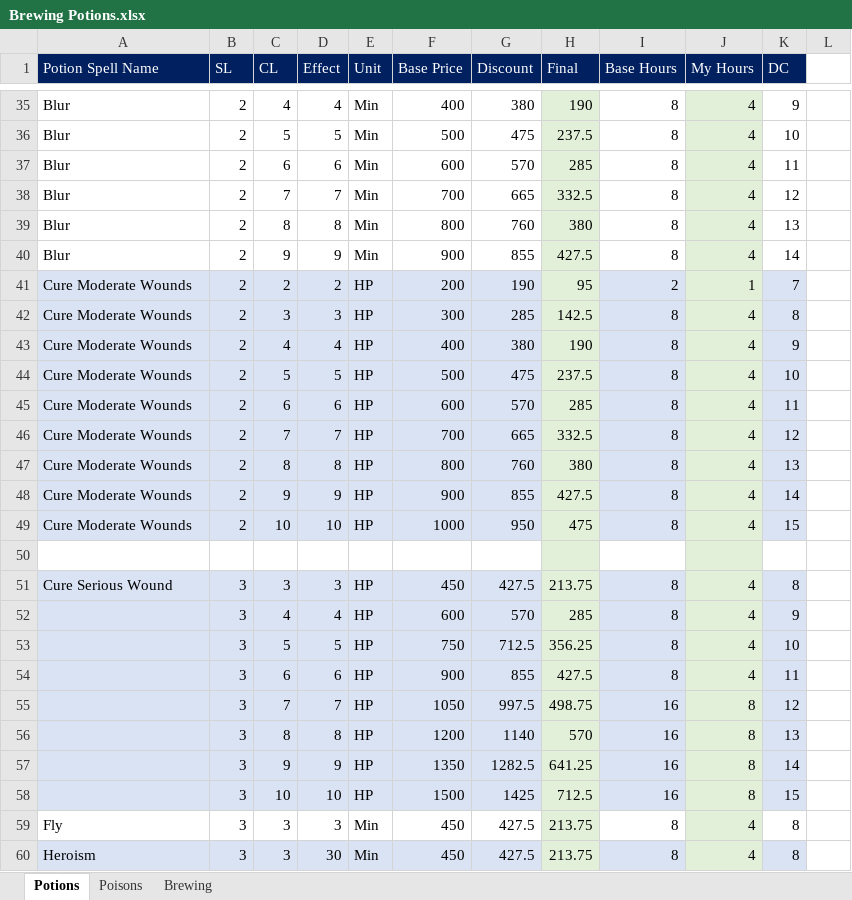
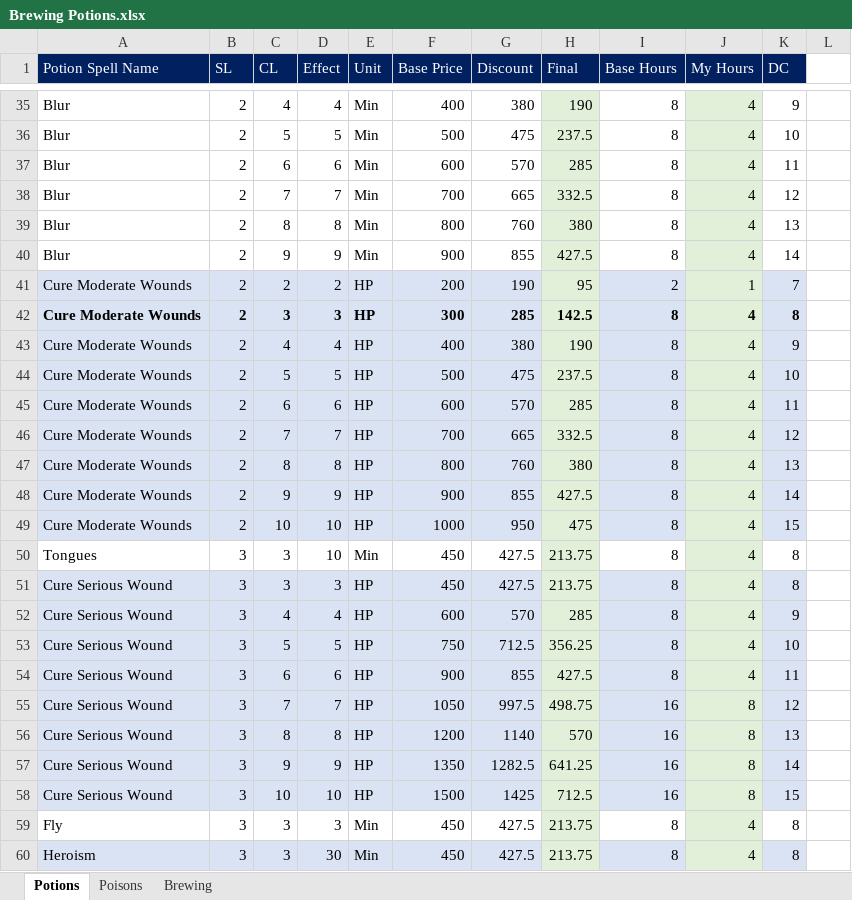
Before and after one commit to zithrandmir/sparkle, an Excel workbook: RPG-Table Top/Pathfinder/Drew-MarchWest/Brewing Potions.xlsx, sheet Potions, drawn as a sheet; only a part is shown, gaps mark what is left out; values as stored, in another font and other column widths than the file's, no borders; the diff names each change by its address in the sheet, - before the commit and + after, or states it on an @@ line.

Commit message:
/ ‘RPG-Table Top/Pathfinder/Drew-MarchWest/Brewing Potions.xlsx’

```diff
--- a/RPG-Table Top/Pathfinder/Drew-MarchWest/Brewing Potions.xlsx (sheet Potions)
+++ b/RPG-Table Top/Pathfinder/Drew-MarchWest/Brewing Potions.xlsx (sheet Potions)
-A42:K42 bold: off
+A42:K42 bold: on
-row 50: (empty)
+row 50: Tongues | 3 | 3 | 10 | Min | 450 | 427.5 | 213.75 | 8 | 4 | 8
-A52:A58 (Potion Spell Name): (empty)
+A52:A58 (Potion Spell Name): Cure Serious Wound
```
